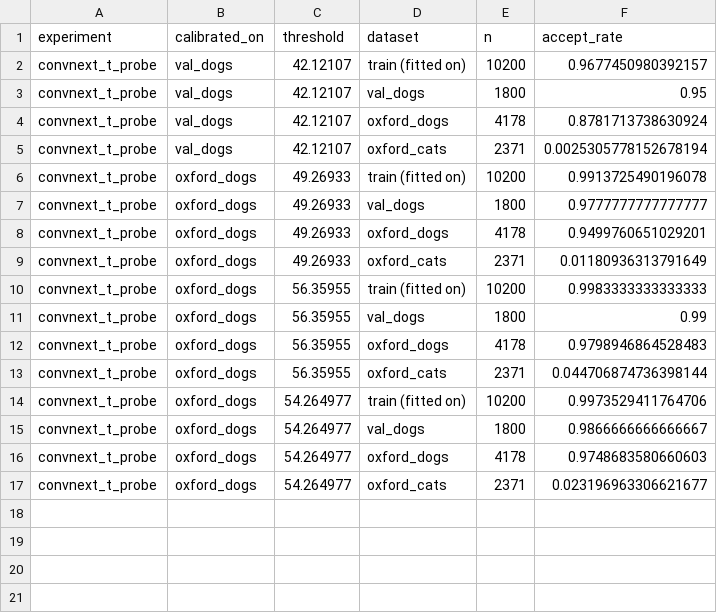
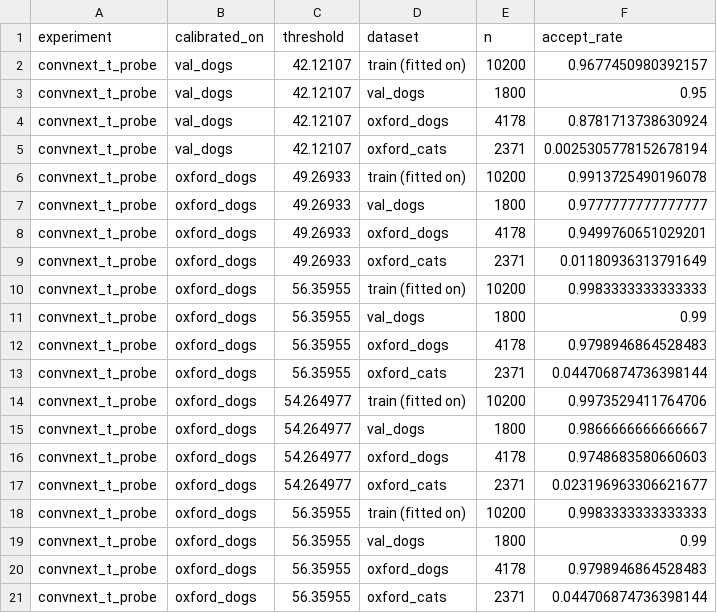
Before and after one commit to KrisBold12/portfolio, a CSV file: projects/dog-breed/reports/ood.csv, drawn as a sheet; the diff names each change by its address in the sheet, - before the commit and + after, or states it on an @@ line.

```diff
--- a/projects/dog-breed/reports/ood.csv
+++ b/projects/dog-breed/reports/ood.csv
+row 18: convnext_t_probe | oxford_dogs | 56.35955 | train (fitted on) | 10200 | 0.9983333333333333
+row 19: convnext_t_probe | oxford_dogs | 56.35955 | val_dogs | 1800 | 0.99
+row 20: convnext_t_probe | oxford_dogs | 56.35955 | oxford_dogs | 4178 | 0.9798946864528483
+row 21: convnext_t_probe | oxford_dogs | 56.35955 | oxford_cats | 2371 | 0.044706874736398144
```
Also changed, not shown: 1 other file.
